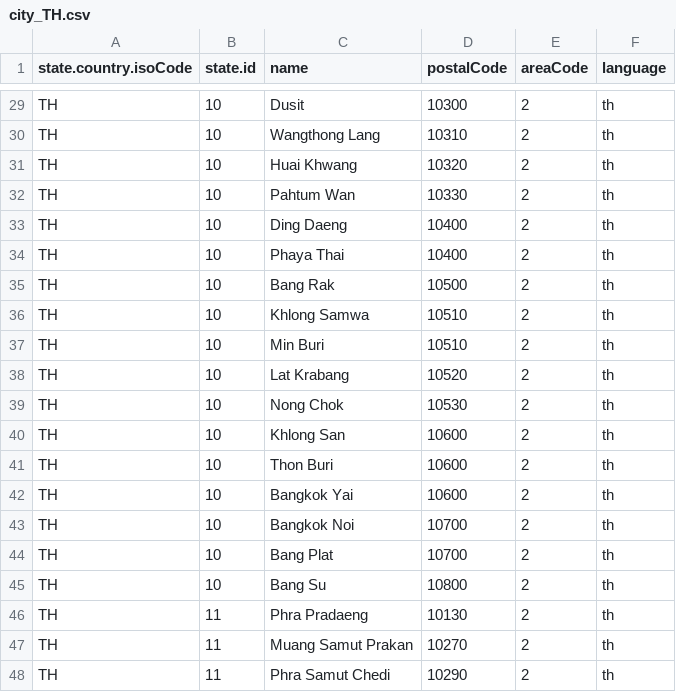
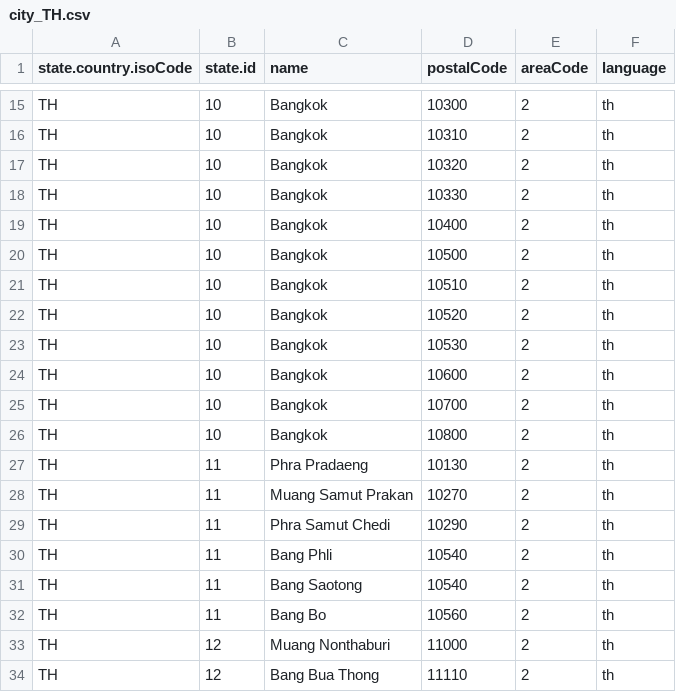
Before and after one commit to rapiddweller/rapiddweller-benerator-ce, a CSV file: src/main/resources/com/rapiddweller/domain/address/city_TH.csv, drawn as a sheet; only a part is shown, gaps mark what is left out; the shorter side is filled out with more unchanged rows; the diff covers the shown part only.

```diff
--- a/src/main/resources/com/rapiddweller/domain/address/city_TH.csv
+++ b/src/main/resources/com/rapiddweller/domain/address/city_TH.csv
@@ -29,18 +15,13 @@
-"TH";"10";"Dusit";"10300";2;"th"
-"TH";"10";"Wangthong Lang";"10310";2;"th"
-"TH";"10";"Huai Khwang";"10320";2;"th"
-"TH";"10";"Pahtum Wan";"10330";2;"th"
-"TH";"10";"Ding Daeng";"10400";2;"th"
-"TH";"10";"Phaya Thai";"10400";2;"th"
-"TH";"10";"Bang Rak";"10500";2;"th"
-"TH";"10";"Khlong Samwa";"10510";2;"th"
-"TH";"10";"Min Buri";"10510";2;"th"
-"TH";"10";"Lat Krabang";"10520";2;"th"
-"TH";"10";"Nong Chok";"10530";2;"th"
-"TH";"10";"Khlong San";"10600";2;"th"
-"TH";"10";"Thon Buri";"10600";2;"th"
-"TH";"10";"Bangkok Yai";"10600";2;"th"
-"TH";"10";"Bangkok Noi";"10700";2;"th"
-"TH";"10";"Bang Plat";"10700";2;"th"
-"TH";"10";"Bang Su";"10800";2;"th"
+"TH";"10";"Bangkok";"10300";2;"th"
+"TH";"10";"Bangkok";"10310";2;"th"
+"TH";"10";"Bangkok";"10320";2;"th"
+"TH";"10";"Bangkok";"10330";2;"th"
+"TH";"10";"Bangkok";"10400";2;"th"
+"TH";"10";"Bangkok";"10500";2;"th"
+"TH";"10";"Bangkok";"10510";2;"th"
+"TH";"10";"Bangkok";"10520";2;"th"
+"TH";"10";"Bangkok";"10530";2;"th"
+"TH";"10";"Bangkok";"10600";2;"th"
+"TH";"10";"Bangkok";"10700";2;"th"
+"TH";"10";"Bangkok";"10800";2;"th"
 "TH";"11";"Phra Pradaeng";"10130";2;"th"
```
Also changed, not shown: 14 removed rows and 13 edited cells elsewhere in this file, src/main/resources/com/rapiddweller/domain/address/city_LI.csv, 3 other files.
